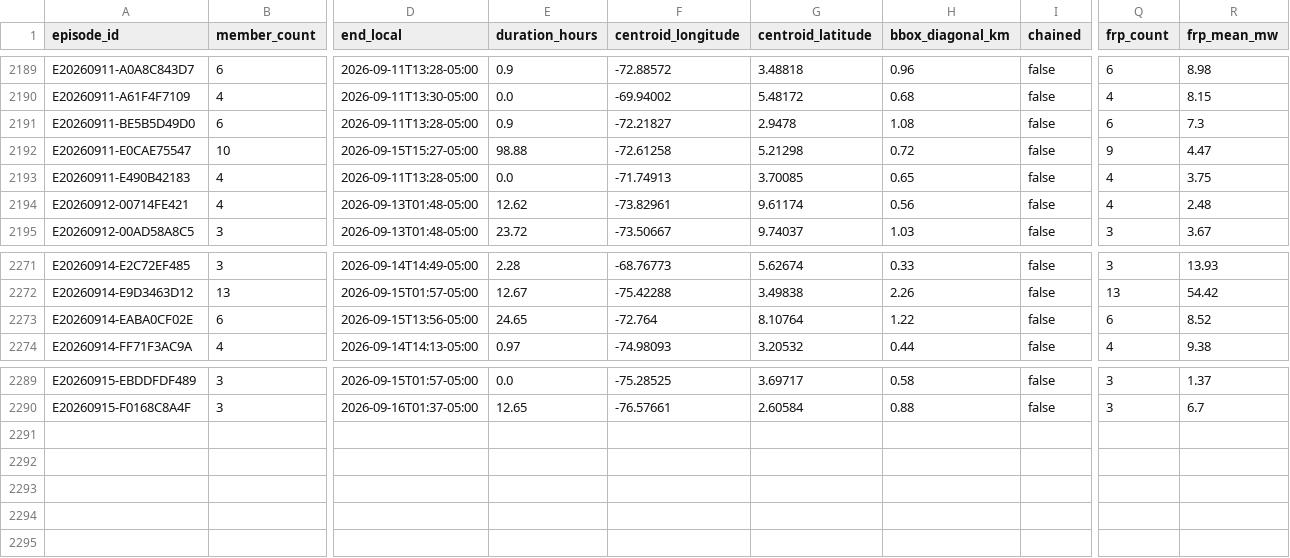
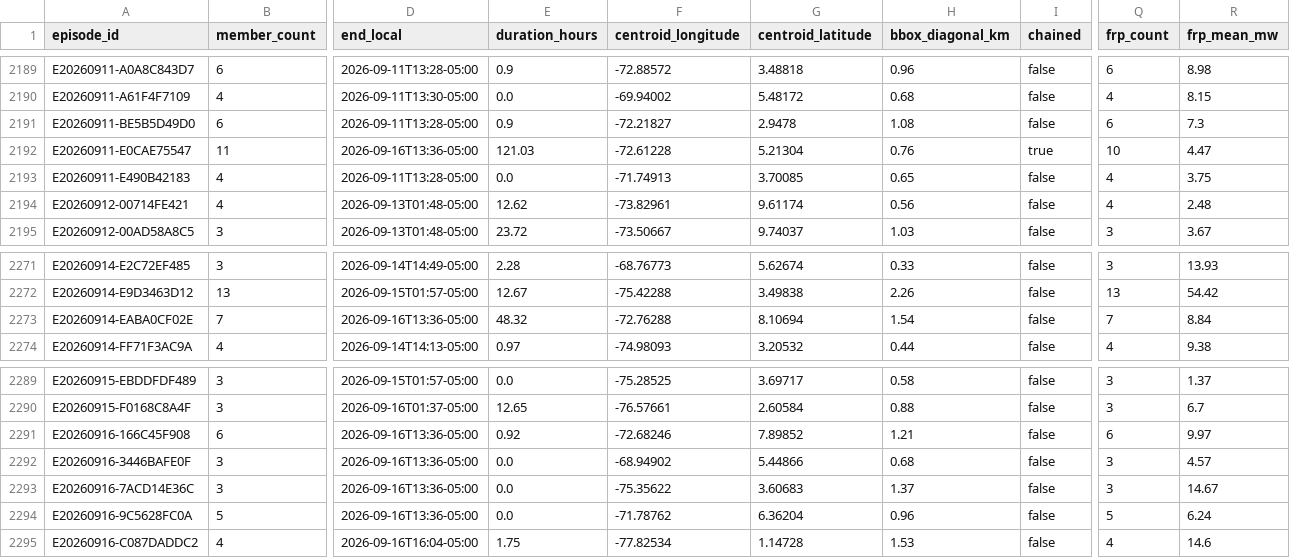
Before and after one commit to jcgomezga/puntos-calor-colombia-dashboard, a CSV file: data/episodes/episodes.csv, drawn as a sheet; only a part is shown, gaps mark what is left out; rows hold the shown columns only; the diff names each change by its address in the sheet, - before the commit and + after, or states it on an @@ line.

```diff
--- a/data/episodes/episodes.csv
+++ b/data/episodes/episodes.csv
-B2192 (member_count): 10
+B2192 (member_count): 11
-D2192 (end_local): 2026-09-15T15:27-05:00
+D2192 (end_local): 2026-09-16T13:36-05:00
-E2192 (duration_hours): 98.88
+E2192 (duration_hours): 121.03
-F2192 (centroid_longitude): -72.61258
+F2192 (centroid_longitude): -72.61228
-G2192 (centroid_latitude): 5.21298
+G2192 (centroid_latitude): 5.21304
-H2192 (bbox_diagonal_km): 0.72
+H2192 (bbox_diagonal_km): 0.76
-I2192 (chained): false
+I2192 (chained): true
-Q2192 (frp_count): 9
+Q2192 (frp_count): 10
-B2273 (member_count): 6
+B2273 (member_count): 7
-D2273 (end_local): 2026-09-15T13:56-05:00
+D2273 (end_local): 2026-09-16T13:36-05:00
-E2273 (duration_hours): 24.65
+E2273 (duration_hours): 48.32
-F2273 (centroid_longitude): -72.764
+F2273 (centroid_longitude): -72.76288
-G2273 (centroid_latitude): 8.10764
+G2273 (centroid_latitude): 8.10694
-H2273 (bbox_diagonal_km): 1.22
+H2273 (bbox_diagonal_km): 1.54
-Q2273 (frp_count): 6
+Q2273 (frp_count): 7
-R2273 (frp_mean_mw): 8.52
+R2273 (frp_mean_mw): 8.84
+row 2291: E20260916-166C45F908 | 6 | 2026-09-16T13:36-05:00 | 0.92 | -72.68246 | 7.89852 | 1.21 | false | 6 | 9.97
+row 2292: E20260916-3446BAFE0F | 3 | 2026-09-16T13:36-05:00 | 0.0 | -68.94902 | 5.44866 | 0.68 | false | 3 | 4.57
+row 2293: E20260916-7ACD14E36C | 3 | 2026-09-16T13:36-05:00 | 0.0 | -75.35622 | 3.60683 | 1.37 | false | 3 | 14.67
+row 2294: E20260916-9C5628FC0A | 5 | 2026-09-16T13:36-05:00 | 0.0 | -71.78762 | 6.36204 | 0.96 | false | 5 | 6.24
+row 2295: E20260916-C087DADDC2 | 4 | 2026-09-16T16:04-05:00 | 1.75 | -77.82534 | 1.14728 | 1.53 | false | 4 | 14.6
```
Also changed, not shown: data/episodes/episode_lineage.csv, data/metadata/run_log.csv, 26 other files.
